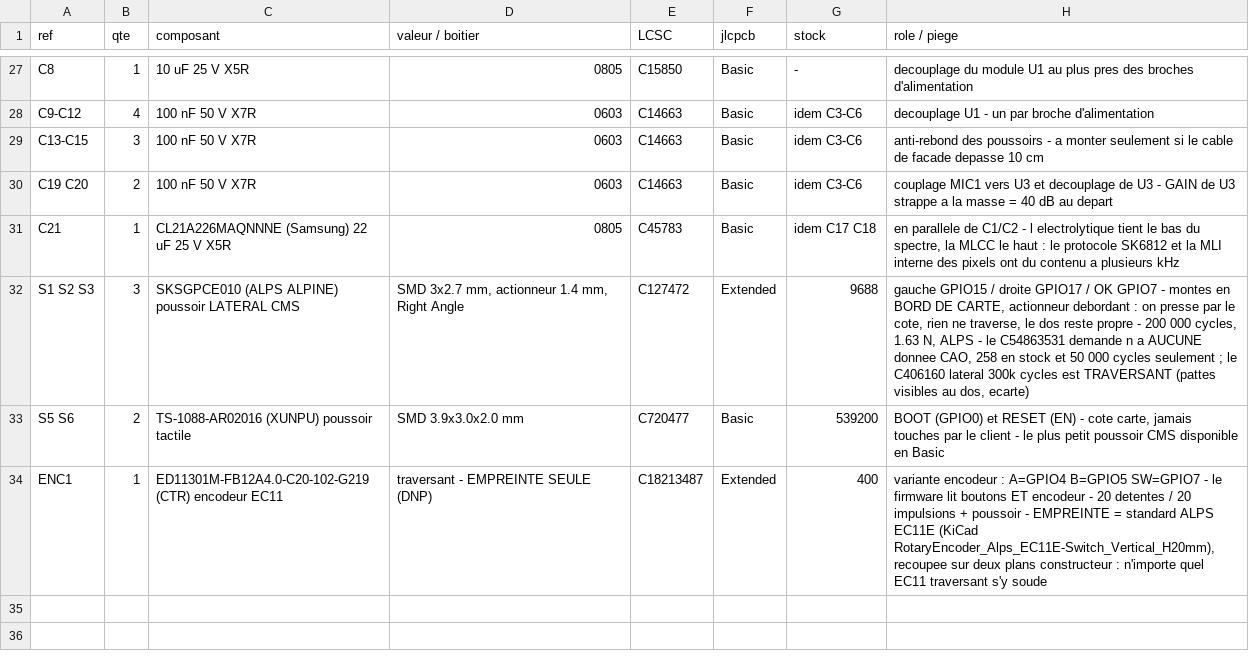
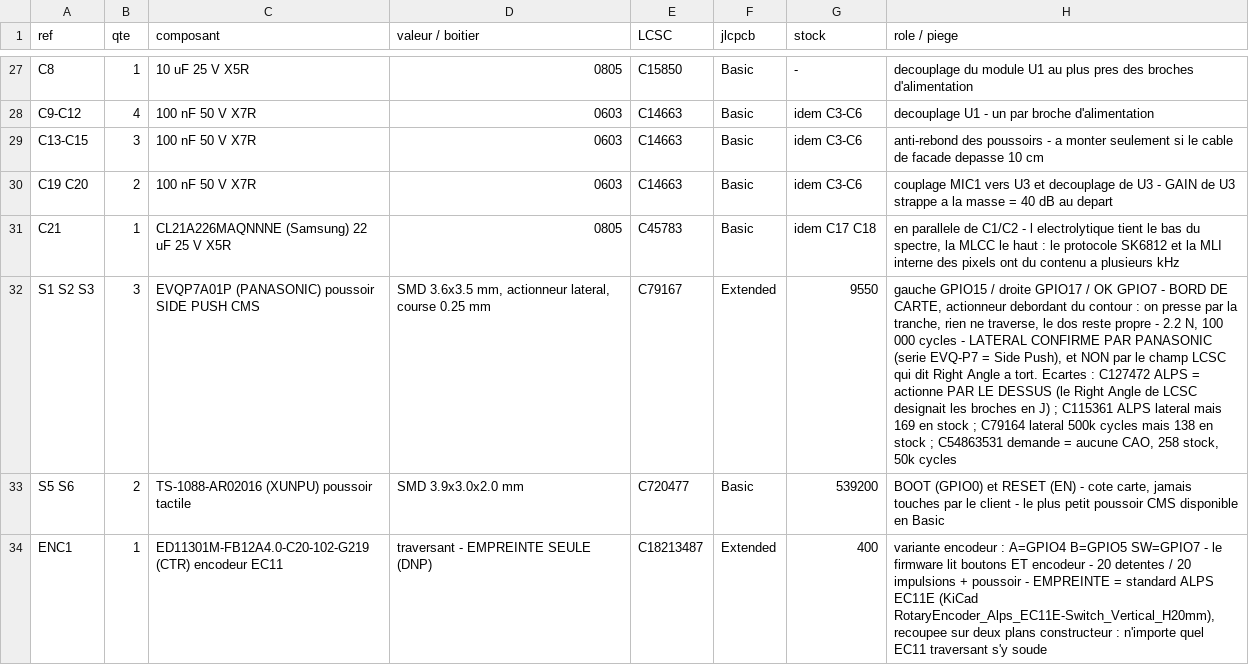
Before and after one commit to Vapi27/gottfa-esp32, a CSV file: hardware/BOM_PCB.csv, drawn as a sheet; only a part is shown, gaps mark what is left out; the diff names each change by its address in the sheet, - before the commit and + after, or states it on an @@ line.

```diff
--- a/hardware/BOM_PCB.csv
+++ b/hardware/BOM_PCB.csv
-C32 (composant): SKSGPCE010 (ALPS ALPINE) poussoir LATERAL CMS
+C32 (composant): EVQP7A01P (PANASONIC) poussoir SIDE PUSH CMS
-D32 (valeur / boitier): SMD 3x2.7 mm, actionneur 1.4 mm, Right Angle
+D32 (valeur / boitier): SMD 3.6x3.5 mm, actionneur lateral, course 0.25 mm
-E32 (LCSC): C127472
+E32 (LCSC): C79167
-G32 (stock): 9688
+G32 (stock): 9550
-H32 (role / piege): …GPIO7 - montes en BORD DE CARTE, actionneur debordant : on presse par le cote, rien ne traverse, le dos reste propre - 200 000 cycles, 1.63 N, ALPS - le C54863531 demande n a AUCUNE donnee CAO, 258 en stock et 50 000 cycles seulement ; le C406160 lateral 300k cycles est TRAVERSANT (pattes visibles au dos, ecarte)
+H32 (role / piege): …GPIO7 - BORD DE CARTE, actionneur debordant du contour : on presse par la tranche, rien ne traverse, le dos reste propre - 2.2 N, 100 000 cycles - LATERAL CONFIRME PAR PANASONIC (serie EVQ-P7 = Side Push), et NON par le champ LCSC qui dit Right Angle a tort. Ecartes : C127472 ALPS = actionne PAR LE DESSUS (le Right Angle de LCSC designait les broches en J) ; C115361 ALPS lateral mais 169 en stock ; C79164 lateral 500k cycles mais 138 en stock ; C54863531 demande = aucune CAO, 258 stock, 50k cycles
```
Also changed, not shown: 1 other file.
